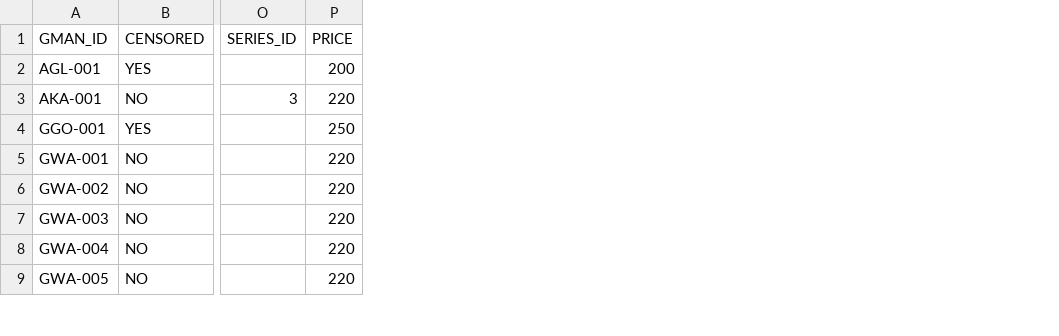
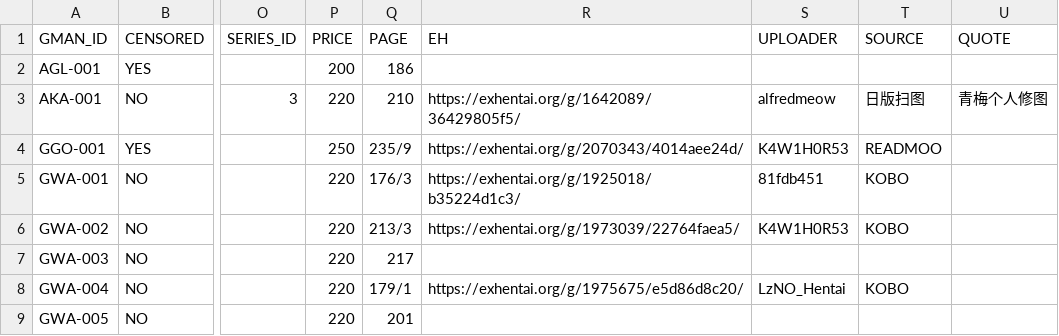
Before and after one commit to K4W1H0R53/tankoubon, a CSV file: tw/gman.csv, drawn as a sheet; only a part is shown, gaps mark what is left out; the diff names each change by its address in the sheet, - before the commit and + after, or states it on an @@ line.

Commit message:
Update gman.csv

```diff
--- a/tw/gman.csv
+++ b/tw/gman.csv
+column Q (PAGE), rows 2-9: 186 | 210 | 235/9 | 176/3 | 213/3 | 217 | 179/1 | 201
+column R (EH), rows 3-8: https://exhentai.org/g/1642089/36429805f5/ | https://exhentai.org/g/2070343/4014aee24d/ | https://exhentai.org/g/1925018/b35224d1c3/ | https://exhentai.org/g/1973039/22764faea5/ |  | https://exhentai.org/g/1975675/e5d86d8c20/
+column S (UPLOADER), rows 3-8: alfredmeow | K4W1H0R53 | 81fdb451 | K4W1H0R53 |  | LzNO_Hentai
+column T (SOURCE), rows 3-8: 日版扫图 | READMOO | KOBO | KOBO |  | KOBO
+column U (QUOTE), row 3: 青梅个人修图
```
